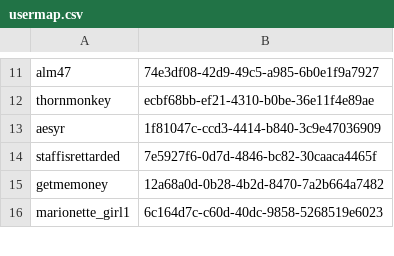
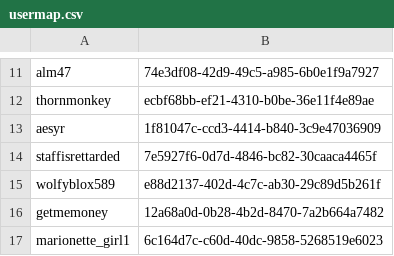
Before and after one commit to tumble1999/TumbleCraftJava, a CSV file: plugins/Essentials/usermap.csv, drawn as a sheet; only a part is shown, gaps mark what is left out.

```diff
--- a/plugins/Essentials/usermap.csv
+++ b/plugins/Essentials/usermap.csv
@@ -14,2 +14,3 @@ aesyr,1f81047c-ccd3-4414-b840-3c9e47036909
 staffisrettarded,7e5927f6-0d7d-4846-bc82-30caaca4465f
+wolfyblox589,e88d2137-402d-4c7c-ab30-29c89d5b261f
 getmemoney,12a68a0d-0b28-4b2d-8470-7a2b664a7482
```
Also changed, not shown: 8 other files.
